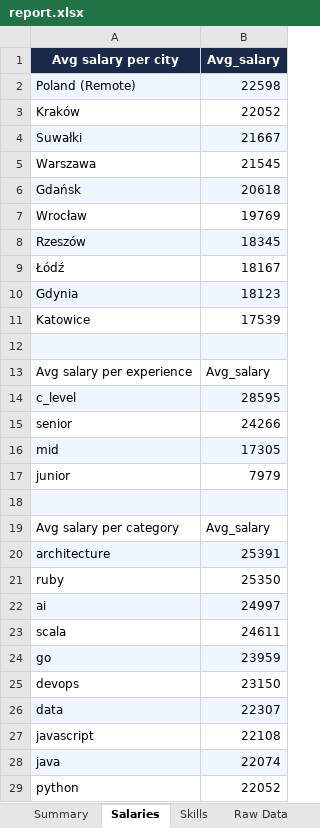
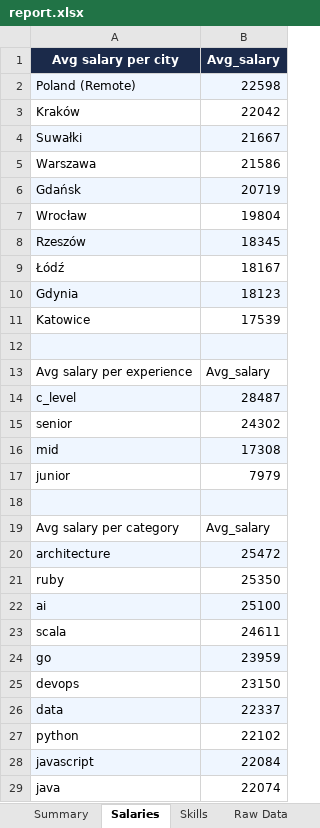
Before and after one commit to gaweloficjalski/python_, an Excel workbook: output/report.xlsx, sheet Salaries, drawn as a sheet; values as stored, in another font and other column widths than the file's, no borders; removed rows and columns are numbered as before the commit, all else as after; the diff names each change by its address in the sheet, - before the commit and + after, or states it on an @@ line.

```diff
--- a/output/report.xlsx (sheet Salaries)
+++ b/output/report.xlsx (sheet Salaries)
-B3 (Avg_salary): 22052
+B3 (Avg_salary): 22042
-B5 (Avg_salary): 21545
+B5 (Avg_salary): 21586
-B6 (Avg_salary): 20618
+B6 (Avg_salary): 20719
-B7 (Avg_salary): 19769
+B7 (Avg_salary): 19804
-B14 (Avg_salary): 28595
+B14 (Avg_salary): 28487
-B15 (Avg_salary): 24266
+B15 (Avg_salary): 24302
-B16 (Avg_salary): 17305
+B16 (Avg_salary): 17308
-B20 (Avg_salary): 25391
+B20 (Avg_salary): 25472
-B22 (Avg_salary): 24997
+B22 (Avg_salary): 25100
-B26 (Avg_salary): 22307
+B26 (Avg_salary): 22337
+row 27: python | 22102
-A28:B28 fill: none
+A28:B28 fill: #EFF6FF
-B28 (Avg_salary): 22108
+B28 (Avg_salary): 22084
-A29:B29 fill: #EFF6FF
+A29:B29 fill: none
-row 29: python | 22052
```
Also changed, not shown: sheet Raw Data, sheet Skills, sheet Summary, 5 other files.
